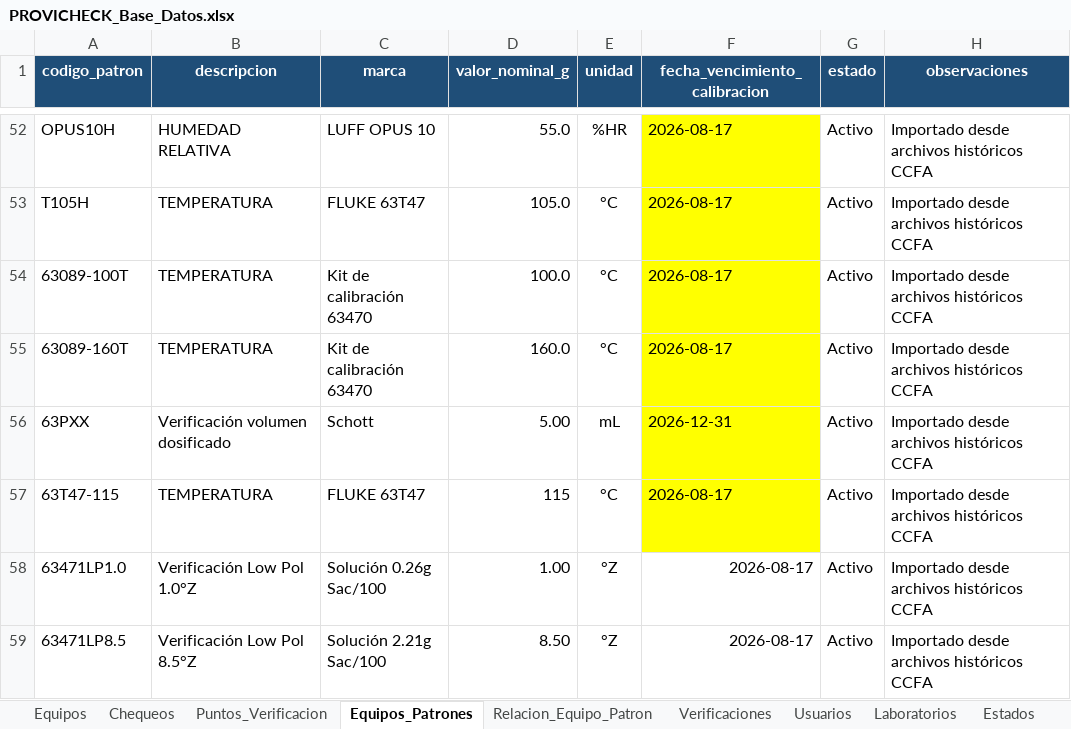
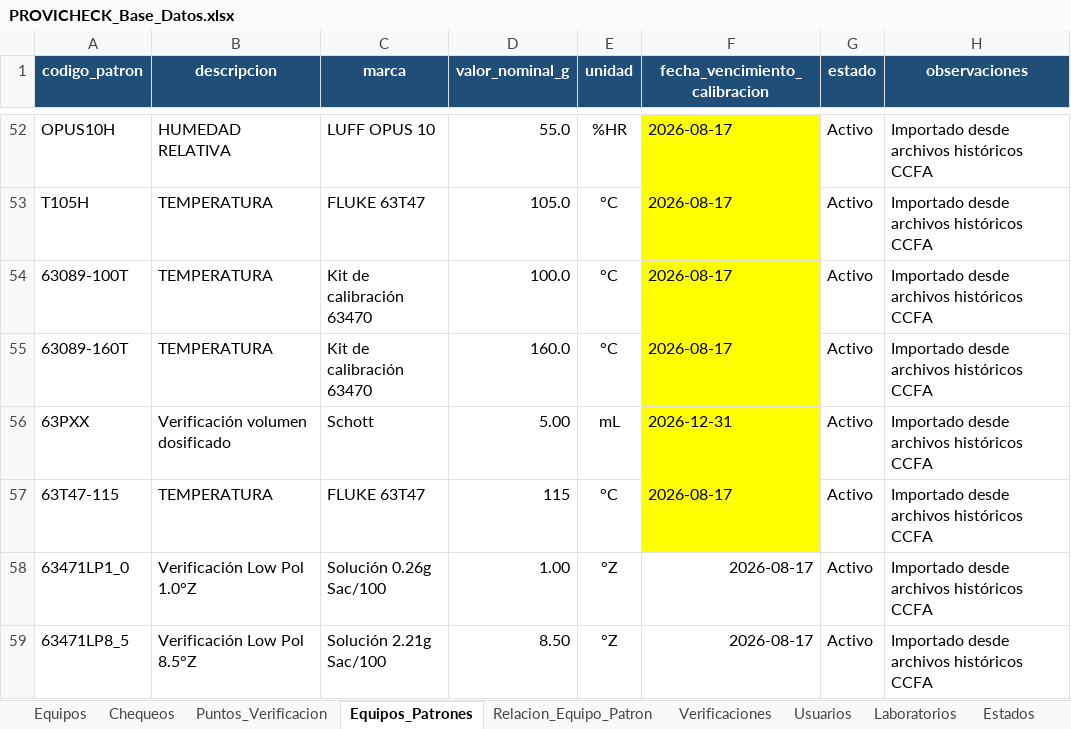
Before and after one commit to dfreyes0210/PROVICHECK-Enterprise, an Excel workbook: data/PROVICHECK_Base_Datos.xlsx, sheet Equipos_Patrones, drawn as a sheet; only a part is shown, gaps mark what is left out; values as stored, in another font and other column widths than the file's, no borders; table styles not drawn; the diff names each change by its address in the sheet, - before the commit and + after, or states it on an @@ line.

```diff
--- a/data/PROVICHECK_Base_Datos.xlsx (sheet Equipos_Patrones)
+++ b/data/PROVICHECK_Base_Datos.xlsx (sheet Equipos_Patrones)
-A58 (codigo_patron): 63471LP1.0
+A58 (codigo_patron): 63471LP1_0
-A59 (codigo_patron): 63471LP8.5
+A59 (codigo_patron): 63471LP8_5
```
Also changed, not shown: sheet Puntos_Verificacion, sheet Relacion_Equipo_Patron.
